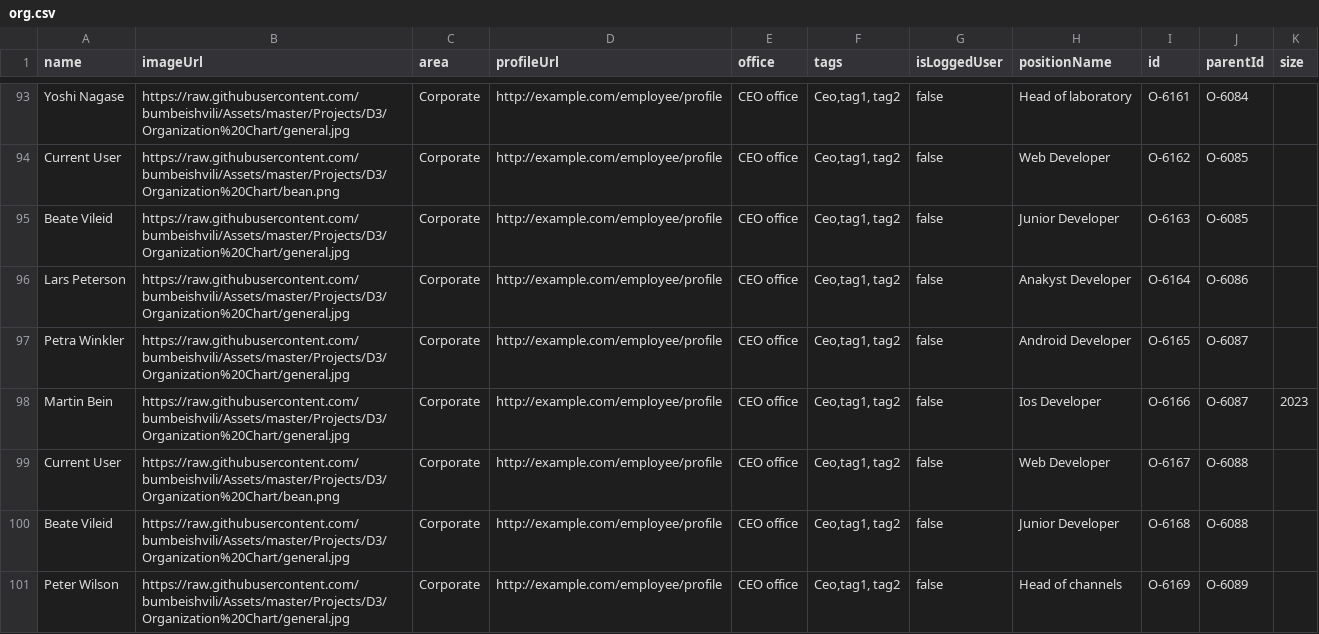
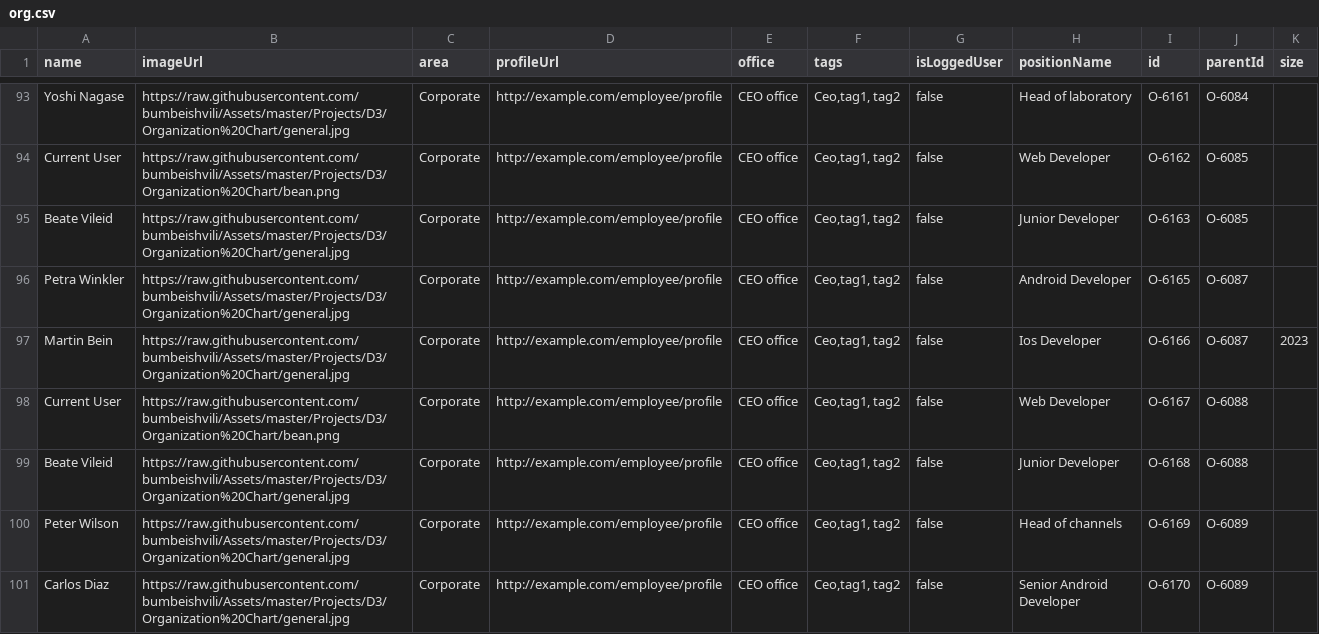
Before and after one commit to nkebs/ML_Sangu, a CSV file: org.csv, drawn as a sheet; only a part is shown, gaps mark what is left out; the shorter side is filled out with more unchanged rows; the diff names each change by its address in the sheet, - before the commit and + after, or states it on an @@ line.

Commit message:
Update org.csv

```diff
--- a/org.csv
+++ b/org.csv
-row 96: Lars Peterson | https://raw.githubusercontent.com/bumbeishvili/Assets/master/Projects/D3/Organization%20Chart/general.jpg | Corporate | http://example.com/employee/profile | CEO office | Ceo,tag1, tag2 | false | Anakyst Developer | O-6164 | O-6086
```
